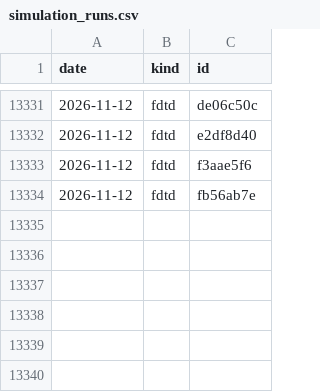
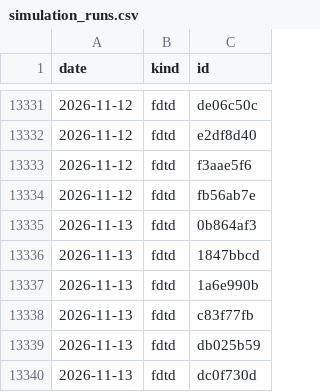
Before and after one commit to yjinyoo/yjinyoo.github.io, a CSV file: assets/data/simulation_runs.csv, drawn as a sheet; only a part is shown, gaps mark what is left out; the diff names each change by its address in the sheet, - before the commit and + after, or states it on an @@ line.

```diff
--- a/assets/data/simulation_runs.csv
+++ b/assets/data/simulation_runs.csv
+row 13335: 2026-11-13 | fdtd | 0b864af3
+row 13336: 2026-11-13 | fdtd | 1847bbcd
+row 13337: 2026-11-13 | fdtd | 1a6e990b
+row 13338: 2026-11-13 | fdtd | c83f77fb
+row 13339: 2026-11-13 | fdtd | db025b59
+row 13340: 2026-11-13 | fdtd | dc0f730d
```
Also changed, not shown: 3 other files.
